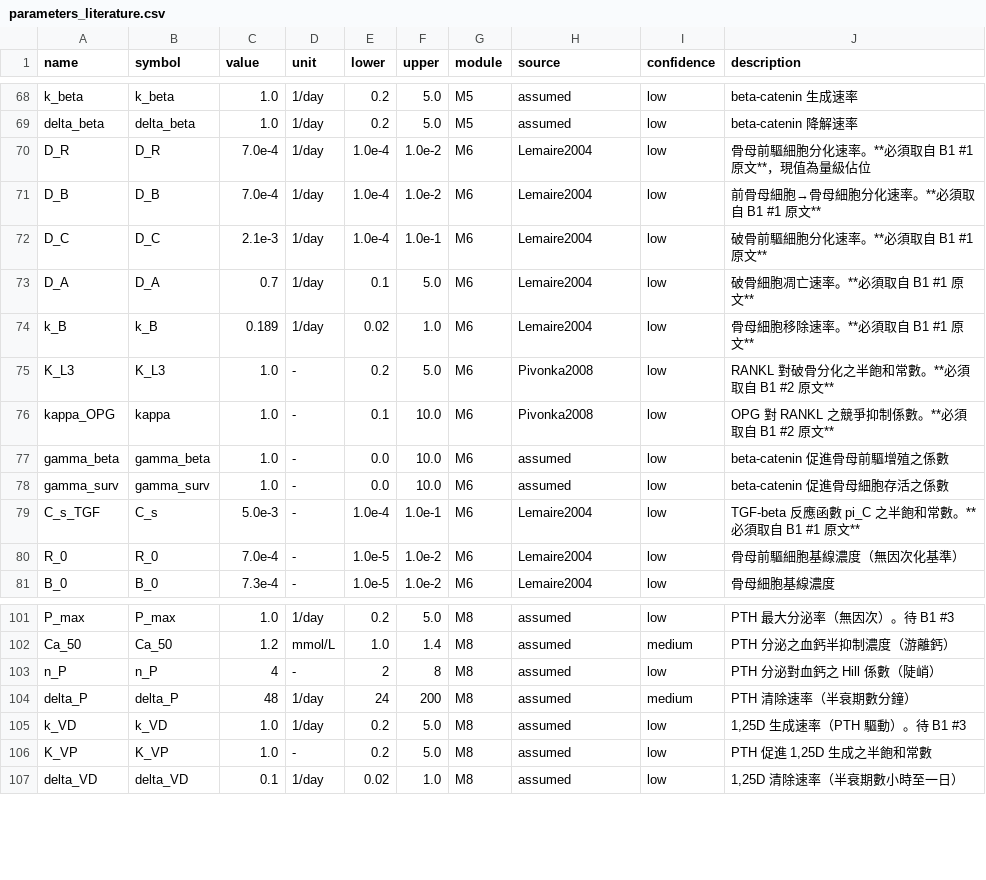
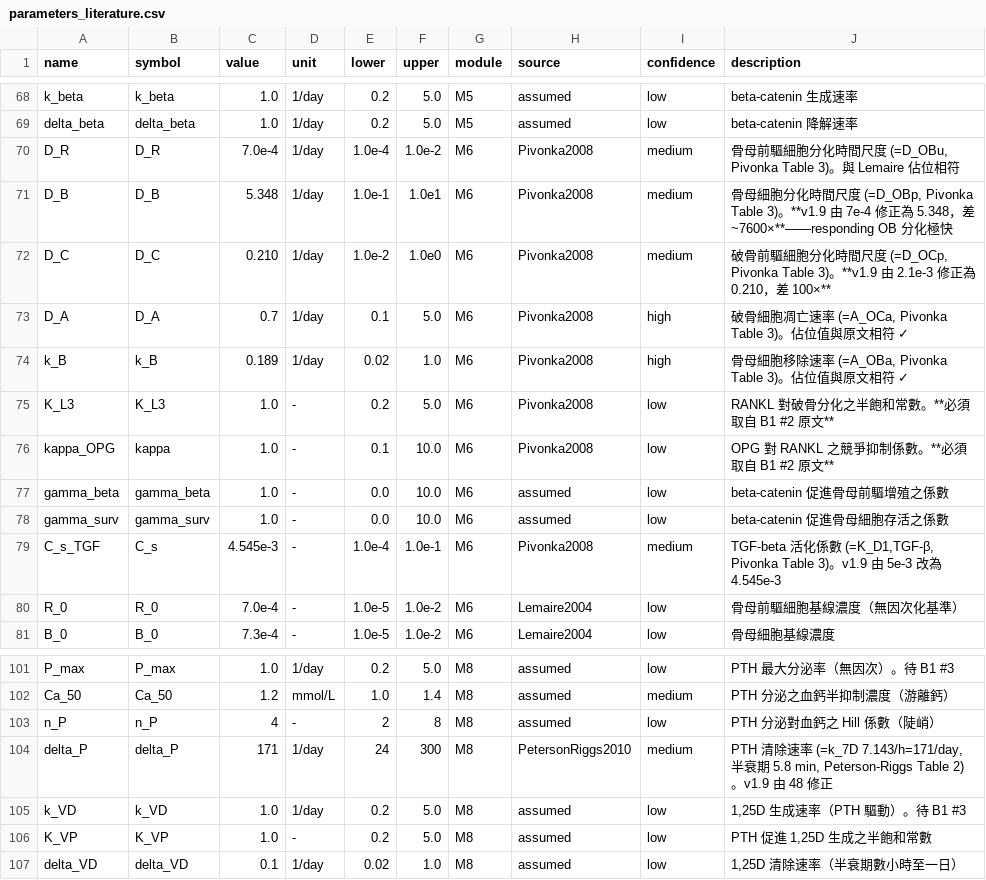
Before and after one commit to myhsieh1002/bone-mechanostat, a CSV file: data/parameters_literature.csv, drawn as a sheet; only a part is shown, gaps mark what is left out.

```diff
--- a/data/parameters_literature.csv
+++ b/data/parameters_literature.csv
@@ -69,7 +69,7 @@ k_beta,k_beta,1.0,1/day,0.2,5.0,M5,assumed,low,"beta-catenin 生成速率"
 delta_beta,delta_beta,1.0,1/day,0.2,5.0,M5,assumed,low,"beta-catenin 降解速率"
-D_R,D_R,7.0e-4,1/day,1.0e-4,1.0e-2,M6,Lemaire2004,low,"骨母前驅細胞分化速率。**必須取自 B1 #1 原文**，現值為量級佔位"
-D_B,D_B,7.0e-4,1/day,1.0e-4,1.0e-2,M6,Lemaire2004,low,"前骨母細胞→骨母細胞分化速率。**必須取自 B1 #1 原文**"
-D_C,D_C,2.1e-3,1/day,1.0e-4,1.0e-1,M6,Lemaire2004,low,"破骨前驅細胞分化速率。**必須取自 B1 #1 原文**"
-D_A,D_A,0.7,1/day,0.1,5.0,M6,Lemaire2004,low,"破骨細胞凋亡速率。**必須取自 B1 #1 原文**"
-k_B,k_B,0.189,1/day,0.02,1.0,M6,Lemaire2004,low,"骨母細胞移除速率。**必須取自 B1 #1 原文**"
+D_R,D_R,7.0e-4,1/day,1.0e-4,1.0e-2,M6,Pivonka2008,medium,"骨母前驅細胞分化時間尺度 (=D_OBu, Pivonka Table 3)。與 Lemaire 佔位相符"
+D_B,D_B,5.348,1/day,1.0e-1,1.0e1,M6,Pivonka2008,medium,"骨母細胞分化時間尺度 (=D_OBp, Pivonka Table 3)。**v1.9 由 7e-4 修正為 5.348，差 ~7600×**——responding OB 分化極快"
+D_C,D_C,0.210,1/day,1.0e-2,1.0e0,M6,Pivonka2008,medium,"破骨前驅細胞分化時間尺度 (=D_OCp, Pivonka Table 3)。**v1.9 由 2.1e-3 修正為 0.210，差 100×**"
+D_A,D_A,0.7,1/day,0.1,5.0,M6,Pivonka2008,high,"破骨細胞凋亡速率 (=A_OCa, Pivonka Table 3)。佔位值與原文相符 ✓"
+k_B,k_B,0.189,1/day,0.02,1.0,M6,Pivonka2008,high,"骨母細胞移除速率 (=A_OBa, Pivonka Table 3)。佔位值與原文相符 ✓"
 K_L3,K_L3,1.0,-,0.2,5.0,M6,Pivonka2008,low,"RANKL 對破骨分化之半飽和常數。**必須取自 B1 #2 原文**"
@@ -78,3 +78,3 @@ gamma_beta,gamma_beta,1.0,-,0.0,10.0,M6,assumed,low,"beta-catenin 促進骨母
 gamma_surv,gamma_surv,1.0,-,0.0,10.0,M6,assumed,low,"beta-catenin 促進骨母細胞存活之係數"
-C_s_TGF,C_s,5.0e-3,-,1.0e-4,1.0e-1,M6,Lemaire2004,low,"TGF-beta 反應函數 pi_C 之半飽和常數。**必須取自 B1 #1 原文**"
+C_s_TGF,C_s,4.545e-3,-,1.0e-4,1.0e-1,M6,Pivonka2008,medium,"TGF-beta 活化係數 (=K_D1,TGF-β, Pivonka Table 3)。v1.9 由 5e-3 改為 4.545e-3"
 R_0,R_0,7.0e-4,-,1.0e-5,1.0e-2,M6,Lemaire2004,low,"骨母前驅細胞基線濃度（無因次化基準）"
@@ -103,3 +103,3 @@ Ca_50,Ca_50,1.2,mmol/L,1.0,1.4,M8,assumed,medium,"PTH 分泌之血鈣半抑制
 n_P,n_P,4,-,2,8,M8,assumed,low,"PTH 分泌對血鈣之 Hill 係數（陡峭）"
-delta_P,delta_P,48,1/day,24,200,M8,assumed,medium,"PTH 清除速率（半衰期數分鐘）"
+delta_P,delta_P,171,1/day,24,300,M8,PetersonRiggs2010,medium,"PTH 清除速率 (=k_7D 7.143/h=171/day, 半衰期 5.8 min, Peterson-Riggs Table 2)。v1.9 由 48 修正"
 k_VD,k_VD,1.0,1/day,0.2,5.0,M8,assumed,low,"1,25D 生成速率（PTH 驅動）。待 B1 #3"
```
Also changed, not shown: 4 other files.
